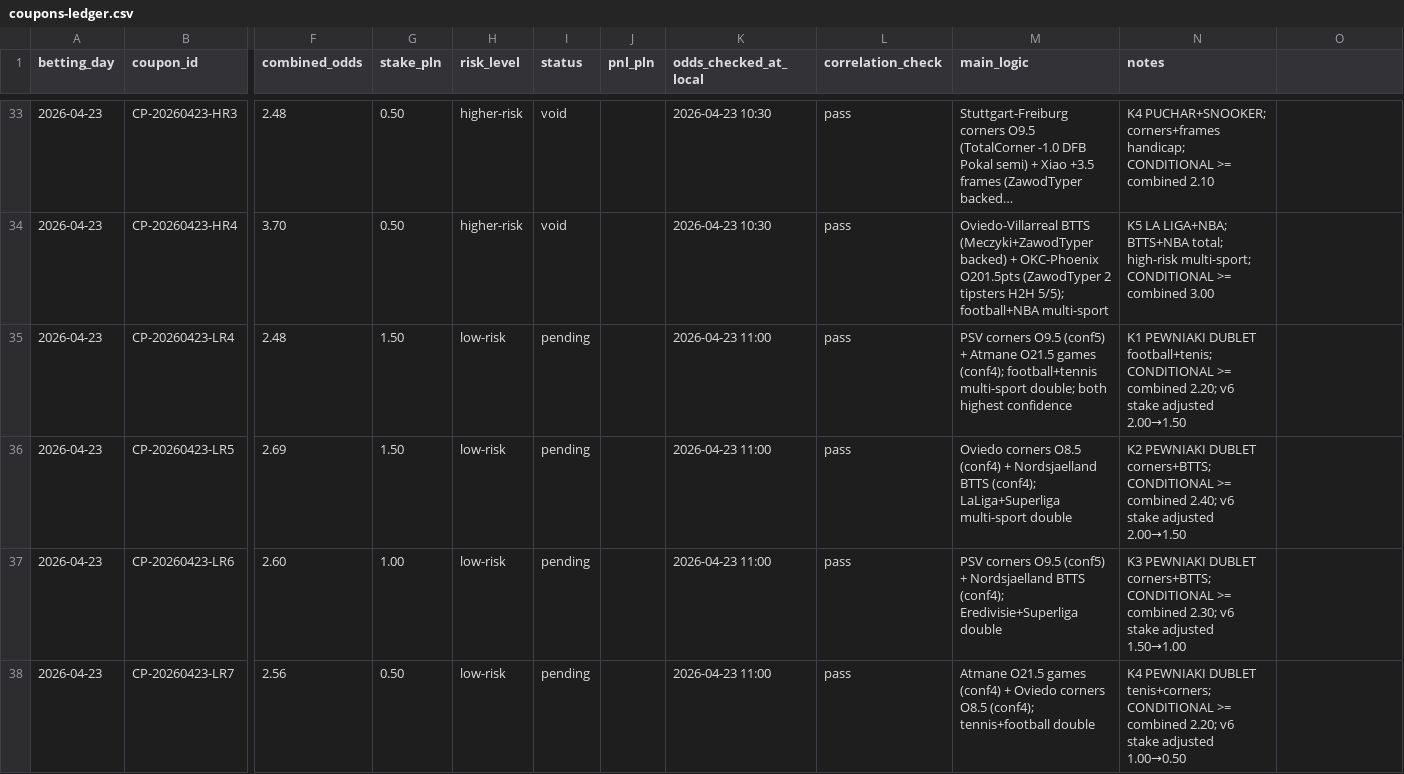
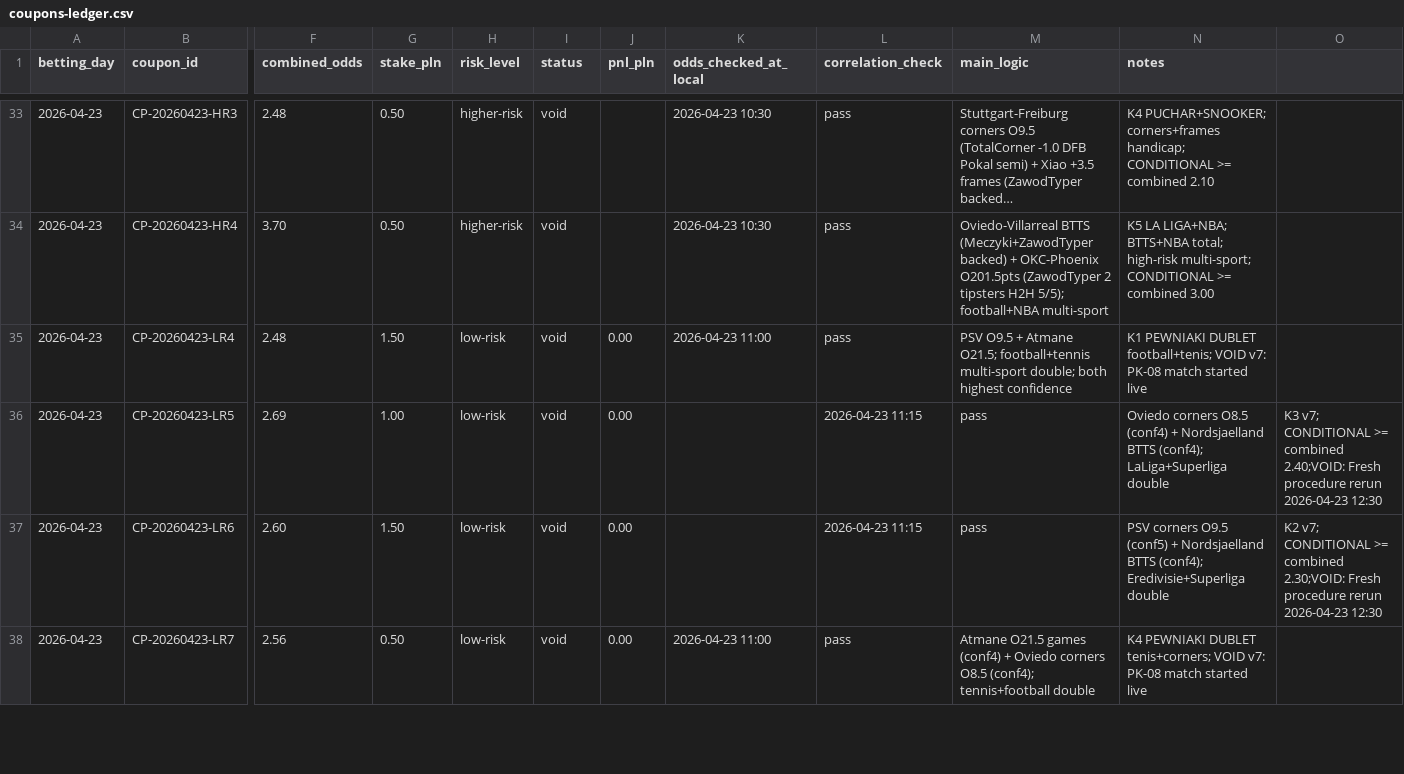
Before and after one commit to Skiru/bet, a CSV file: betting/journal/coupons-ledger.csv, drawn as a sheet; only a part is shown, gaps mark what is left out; long unchanged cells end in …; the diff covers the shown part only; the diff names each change by its address in the sheet, - before the commit and + after, or states it on an @@ line.

```diff
--- a/betting/journal/coupons-ledger.csv
+++ b/betting/journal/coupons-ledger.csv
-I35:I38 (status): pending
+I35:I38 (status): void
-J35:J38 (pnl_pln): (empty)
+J35:J38 (pnl_pln): 0.00
-M35 (main_logic): PSV corners O9.5 (conf5) + Atmane O21.5 games (conf4); football+tennis multi-sport…
+M35 (main_logic): PSV O9.5 + Atmane O21.5; football+tennis multi-sport…
-N35 (notes): …DUBLET football+tenis; CONDITIONAL >= combined 2.20; v6 stake adjusted 2.00→1.50
+N35 (notes): …DUBLET football+tenis; VOID v7: PK-08 match started live
-G36 (stake_pln): 1.50
+G36 (stake_pln): 1.00
-K36:K37 (odds_checked_at_local): 2026-04-23 11:00
+K36:K37 (odds_checked_at_local): (empty)
-L36:L37 (correlation_check): pass
+L36:L37 (correlation_check): 2026-04-23 11:15
-M36 (main_logic): Oviedo corners O8.5 (conf4) + Nordsjaelland BTTS (conf4); LaLiga+Superliga multi-sport double
+M36 (main_logic): pass
-N36 (notes): K2 PEWNIAKI DUBLET corners+BTTS; CONDITIONAL >= combined 2.40; v6 stake adjusted 2.00→1.50
+N36 (notes): Oviedo corners O8.5 (conf4) + Nordsjaelland BTTS (conf4); LaLiga+Superliga double
-O36: (empty)
+O36: K3 v7; CONDITIONAL >= combined 2.40;VOID: Fresh procedure rerun 2026-04-23 12:30
-G37 (stake_pln): 1.00
+G37 (stake_pln): 1.50
-M37 (main_logic): PSV corners O9.5 (conf5) + Nordsjaelland BTTS (conf4); Eredivisie+Superliga double
+M37 (main_logic): pass
-N37 (notes): K3 PEWNIAKI DUBLET corners+BTTS; CONDITIONAL >= combined 2.30; v6 stake adjusted 1.50→1.00
+N37 (notes): PSV corners O9.5 (conf5) + Nordsjaelland BTTS (conf4); Eredivisie+Superliga double
-O37: (empty)
+O37: K2 v7; CONDITIONAL >= combined 2.30;VOID: Fresh procedure rerun 2026-04-23 12:30
-N38 (notes): …DUBLET tenis+corners; CONDITIONAL >= combined 2.20; v6 stake adjusted 1.00→0.50
+N38 (notes): …DUBLET tenis+corners; VOID v7: PK-08 match started live
```
Also changed, not shown: 10 added rows and 26 edited cells elsewhere in this file, betting/journal/picks-ledger.csv, betting/journal/source-log.csv, 18 other files.
